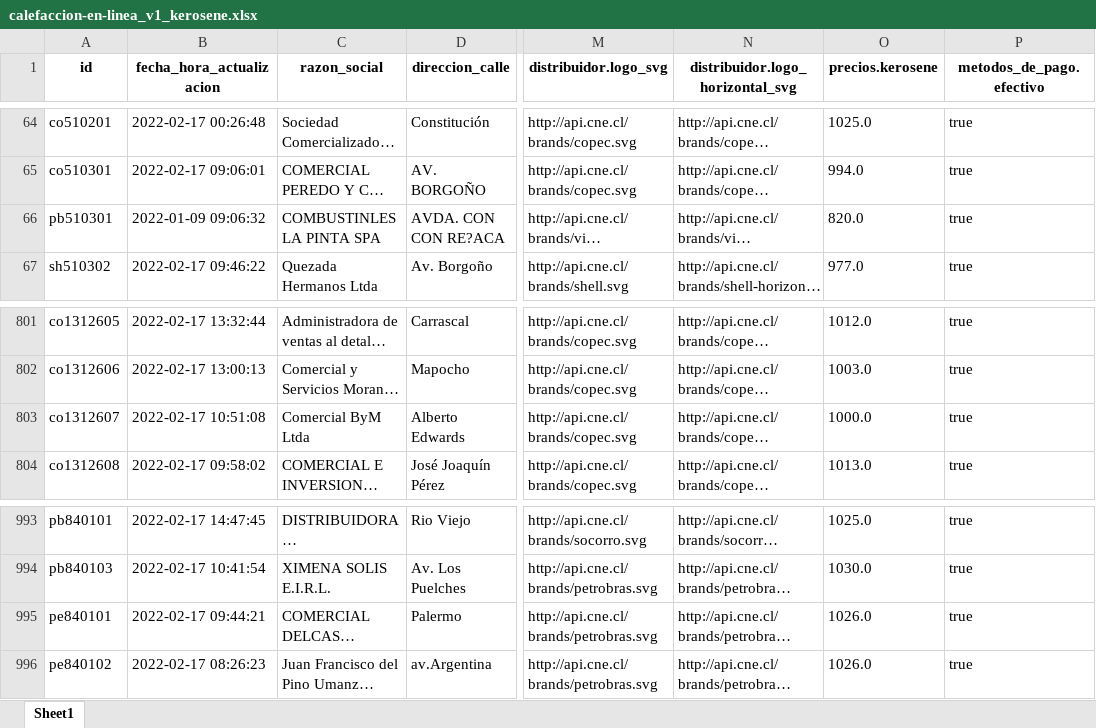
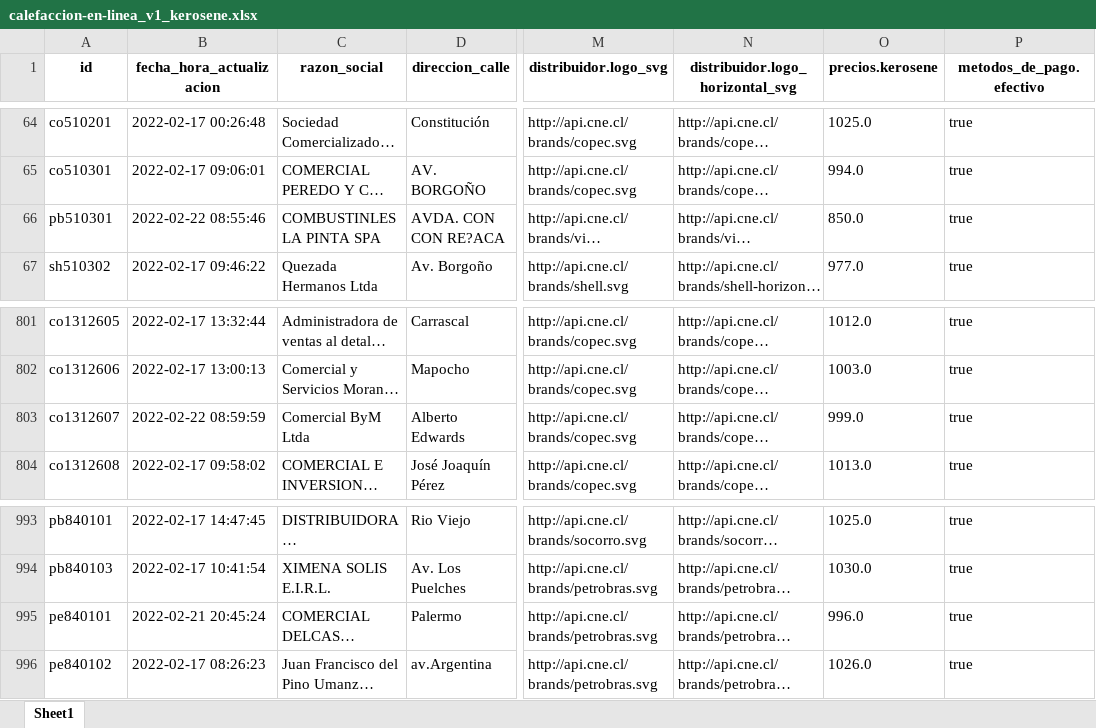
Before and after one commit to Sud-Austral/data_energia, an Excel workbook: calefaccion-en-linea_v1_kerosene.xlsx, sheet Sheet1, drawn as a sheet; only a part is shown, gaps mark what is left out; long unchanged cells end in …; values as stored, in another font and other column widths than the file's, no borders; the diff names each change by its address in the sheet, - before the commit and + after, or states it on an @@ line.

```diff
--- a/calefaccion-en-linea_v1_kerosene.xlsx (sheet Sheet1)
+++ b/calefaccion-en-linea_v1_kerosene.xlsx (sheet Sheet1)
-B66 (fecha_hora_actualizacion): 2022-01-09 09:06:32
+B66 (fecha_hora_actualizacion): 2022-02-22 08:55:46
-O66 (precios.kerosene): 820.0
+O66 (precios.kerosene): 850.0
-B803 (fecha_hora_actualizacion): 2022-02-17 10:51:08
+B803 (fecha_hora_actualizacion): 2022-02-22 08:59:59
-O803 (precios.kerosene): 1000.0
+O803 (precios.kerosene): 999.0
-B995 (fecha_hora_actualizacion): 2022-02-17 09:44:21
+B995 (fecha_hora_actualizacion): 2022-02-21 20:45:24
-O995 (precios.kerosene): 1026.0
+O995 (precios.kerosene): 996.0
```
Also changed, not shown: balance-de-energia_v1_balance-nacional_consumo-final.xlsx, capacidad-instalada_v1_convencional.xlsx, 29 other files.
